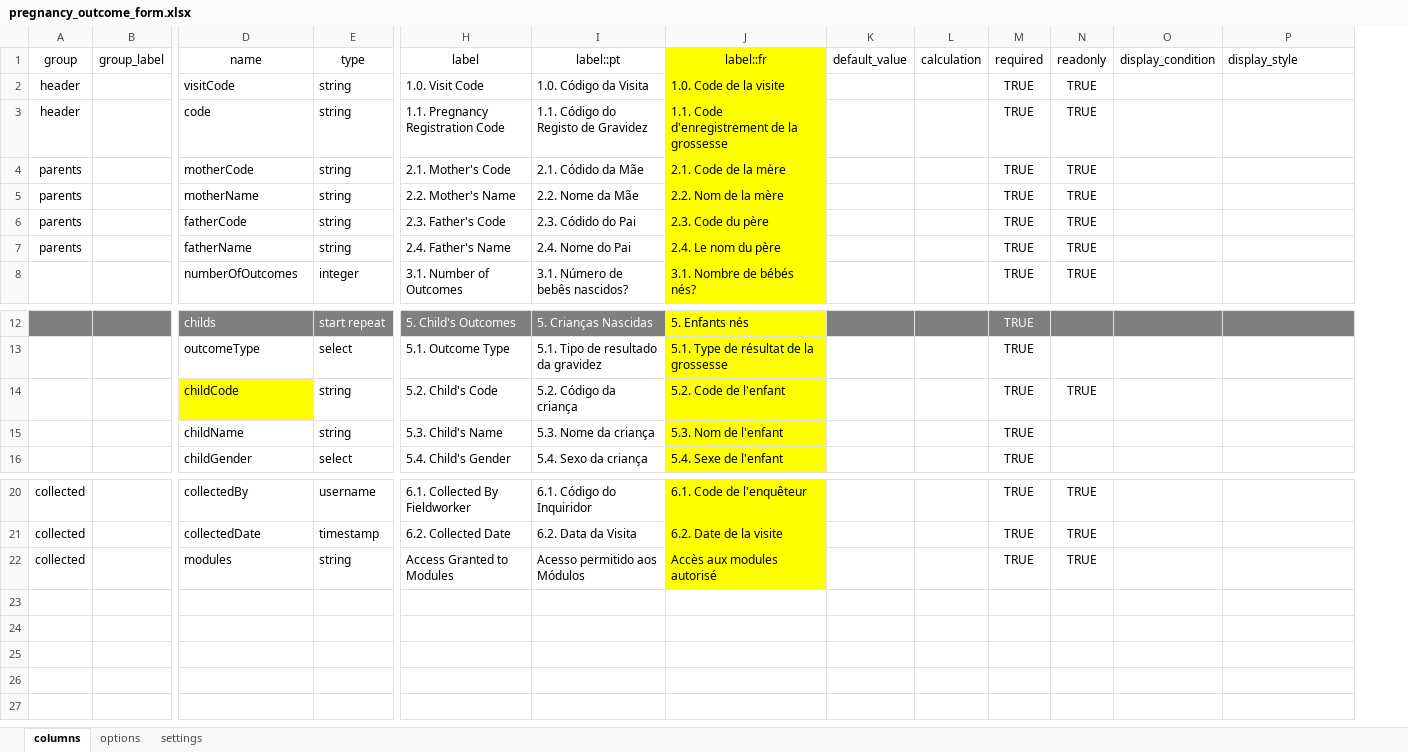
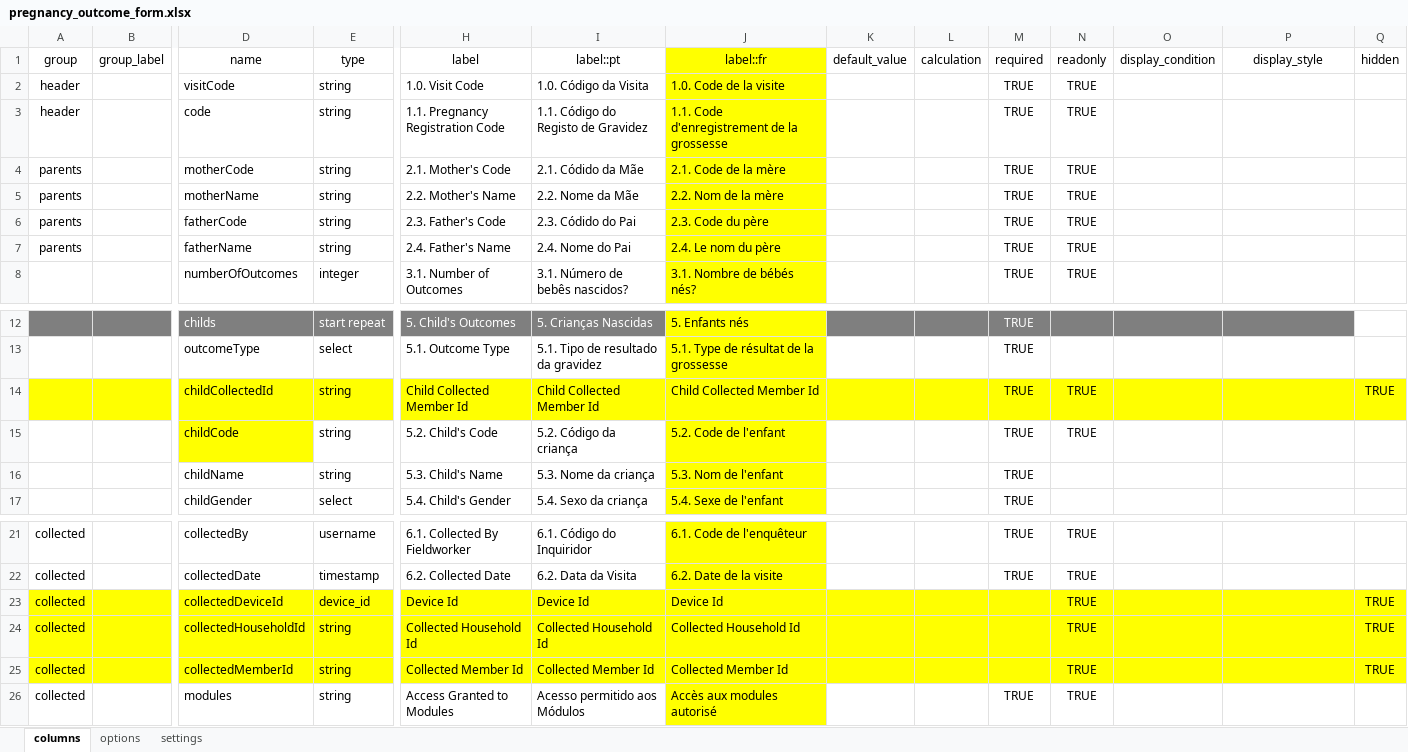
Before and after one commit to philimones-group/hds-explorer-tablet, an Excel workbook: app/src/main/res/raw/pregnancy_outcome_form.xlsx, sheet columns, drawn as a sheet; only a part is shown, gaps mark what is left out; values as stored, in another font and other column widths than the file's, no borders; rows hold the shown columns only; the diff names each change by its address in the sheet, - before the commit and + after, or states it on an @@ line.

Commit message:
Add support for more collected Id's variables to enable better double id verification

```diff
--- a/app/src/main/res/raw/pregnancy_outcome_form.xlsx (sheet columns)
+++ b/app/src/main/res/raw/pregnancy_outcome_form.xlsx (sheet columns)
+column Q (hidden), empty
-P1 alignment: left
+P1 alignment: center
+row 14:  |  | childCollectedId | string | Child Collected Member Id | Child Collected Member Id | Child Collected Member Id |  |  | TRUE | TRUE |  |  | TRUE
+row 23: collected |  | collectedDeviceId | device_id | Device Id | Device Id | Device Id |  |  |  | TRUE |  |  | TRUE
+row 24: collected |  | collectedHouseholdId | string | Collected Household Id | Collected Household Id | Collected Household Id |  |  |  | TRUE |  |  | TRUE
+row 25: collected |  | collectedMemberId | string | Collected Member Id | Collected Member Id | Collected Member Id |  |  |  | TRUE |  |  | TRUE
```
Also changed, not shown: sheet options, app/src/main/res/raw/death_form.xlsx, app/src/main/res/raw/ext_inmigration_form.xlsx, 30 other files.
